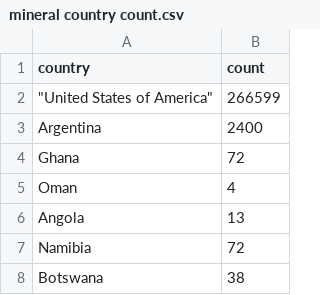
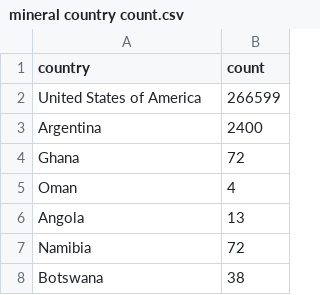
Before and after one commit to CalistaRSaw/3179-Data-Visualisation-2, a CSV file: Minerals data/mineral country count.csv, drawn as a sheet; only a part is shown.

Commit message:
change

```diff
--- a/Minerals data/mineral country count.csv
+++ b/Minerals data/mineral country count.csv
@@ -1,3 +1,3 @@
 country,count
-"""United States of America""",266599
+United States of America,266599
 Argentina,2400
```
